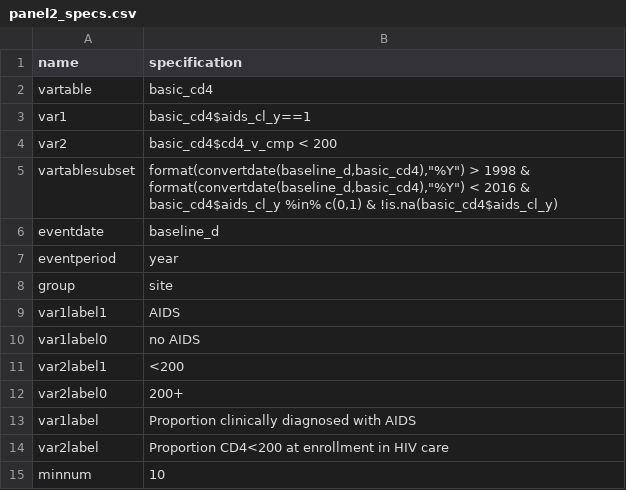
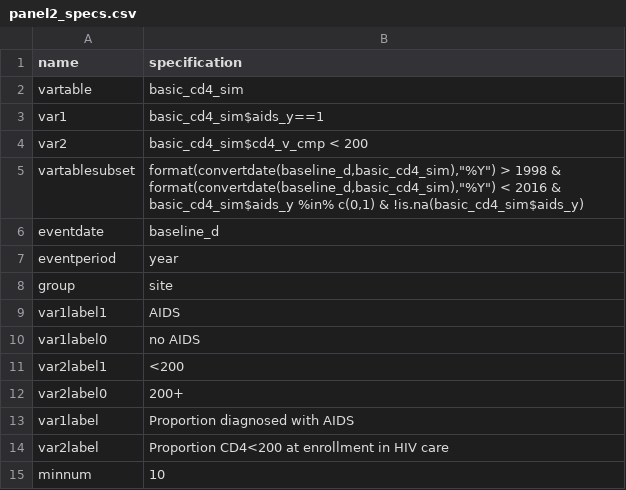
Before and after one commit to CCASANET/dataviz, a CSV file: input/panel2_specs.csv, drawn as a sheet.

```diff
--- a/input/panel2_specs.csv
+++ b/input/panel2_specs.csv
@@ -1,6 +1,6 @@
 name,specification
-vartable,basic_cd4
-var1,basic_cd4$aids_cl_y==1
-var2,basic_cd4$cd4_v_cmp < 200
-vartablesubset,"format(convertdate(baseline_d,basic_cd4),""%Y"") > 1998 & format(convertdate(baseline_d,basic_cd4),""%Y"") < 2016 & basic_cd4$aids_cl_y %in% c(0,1) & !is.na(basic_cd4$aids_cl_y)"
+vartable,basic_cd4_sim
+var1,basic_cd4_sim$aids_y==1
+var2,basic_cd4_sim$cd4_v_cmp < 200
+vartablesubset,"format(convertdate(baseline_d,basic_cd4_sim),""%Y"") > 1998 & format(convertdate(baseline_d,basic_cd4_sim),""%Y"") < 2016 & basic_cd4_sim$aids_y %in% c(0,1) & !is.na(basic_cd4_sim$aids_y)"
 eventdate,baseline_d
@@ -12,3 +12,3 @@ var2label1,<200
 var2label0,200+
-var1label,Proportion clinically diagnosed with AIDS
+var1label,Proportion diagnosed with AIDS
 var2label,Proportion CD4<200 at enrollment in HIV care
```
Also changed, not shown: input/panel1_specs.csv, 10 other files.
